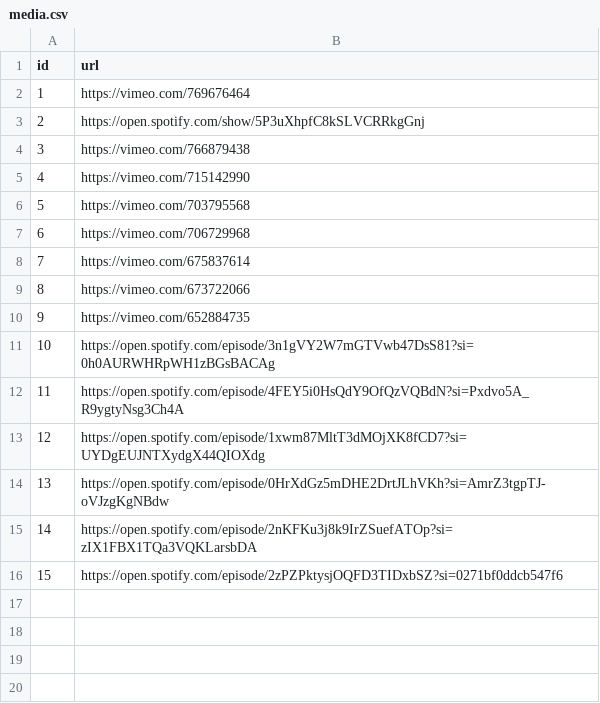
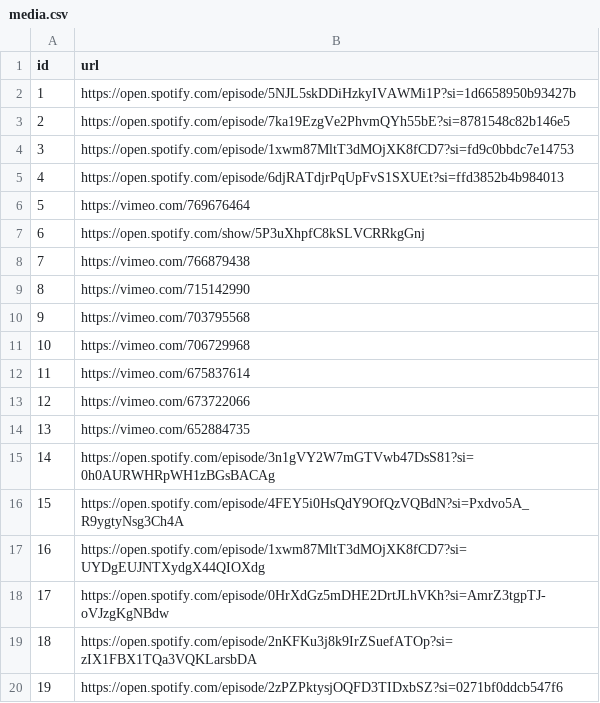
Before and after one commit to carbon-knowledge-hub/carbon-knowledge-hub, a CSV file: data/media.csv, drawn as a sheet; addresses are those after the commit; the diff names each change by its address in the sheet, - before the commit and + after, or states it on an @@ line.

Commit message:
Update media.csv

```diff
--- a/data/media.csv
+++ b/data/media.csv
+row 2: 1 | https://open.spotify.com/episode/5NJL5skDDiHzkyIVAWMi1P?si=1d6658950b93427b
+row 3: 2 | https://open.spotify.com/episode/7ka19EzgVe2PhvmQYh55bE?si=8781548c82b146e5
+row 4: 3 | https://open.spotify.com/episode/1xwm87MltT3dMOjXK8fCD7?si=fd9c0bbdc7e14753
+row 5: 4 | https://open.spotify.com/episode/6djRATdjrPqUpFvS1SXUEt?si=ffd3852b4b984013
@@ column A (id) renumbered from row 6 down @@
```
